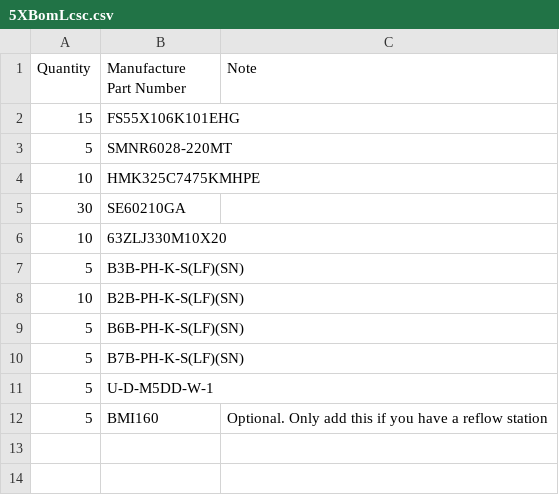
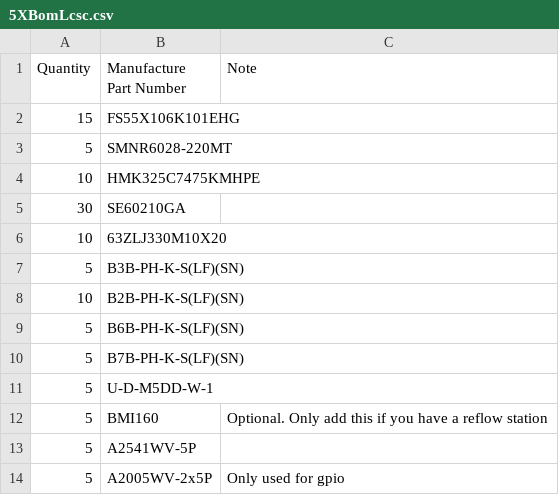
Before and after one commit to shamansystems/Cheap-FOCer-2, a CSV file: 5XBomLcsc.csv, drawn as a sheet.

Commit message:
add pin headers to bom
@shamansystems check it out yo

```diff
--- a/5XBomLcsc.csv
+++ b/5XBomLcsc.csv
@@ -12 +12,3 @@ Quantity,Manufacture Part Number,Note
 5,BMI160,Optional.  Only add this if you have a reflow station
+5,A2541WV-5P,
+5,A2005WV-2x5P, Only used for gpio
```
